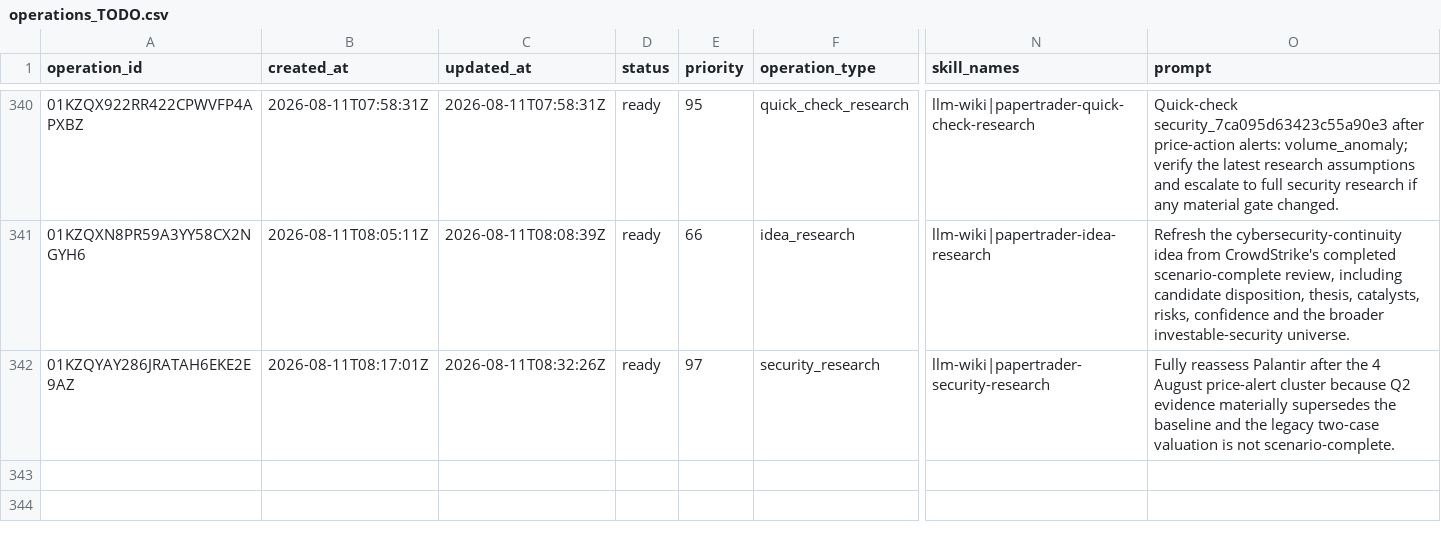
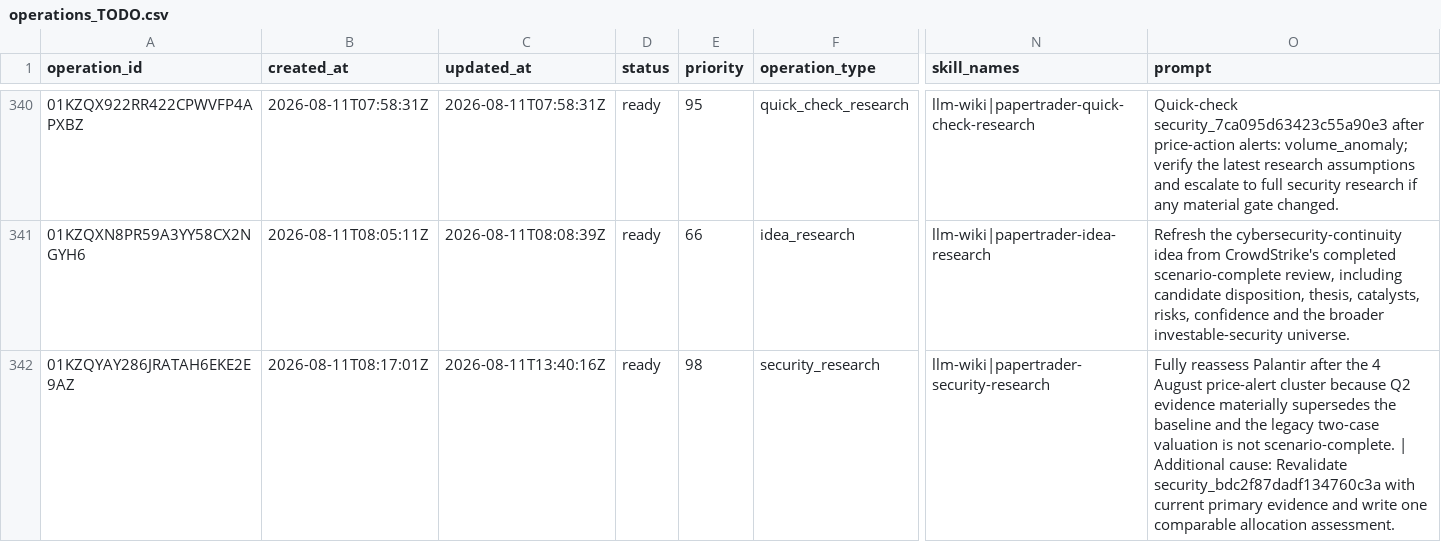
Before and after one commit to Kabutojira/PaperTrader, a CSV file: data/operations/operations_TODO.csv, drawn as a sheet; only a part is shown, gaps mark what is left out; the diff covers the shown part only; the diff names each change by its address in the sheet, - before the commit and + after, or states it on an @@ line.

```diff
--- a/data/operations/operations_TODO.csv
+++ b/data/operations/operations_TODO.csv
-C342 (updated_at): 2026-08-11T08:32:26Z
+C342 (updated_at): 2026-08-11T13:40:16Z
-E342 (priority): 97
+E342 (priority): 98
-O342 (prompt): …not scenario-complete.
+O342 (prompt): …not scenario-complete. | Additional cause: Revalidate security_bdc2f87dadf134760c3a with current primary evidence and write one comparable allocation assessment.
```
Also changed, not shown: 1 added row elsewhere in this file, data/market/fx/GBP_EUR.csv, data/market/fx/USD_EUR.csv, 15 other files.
